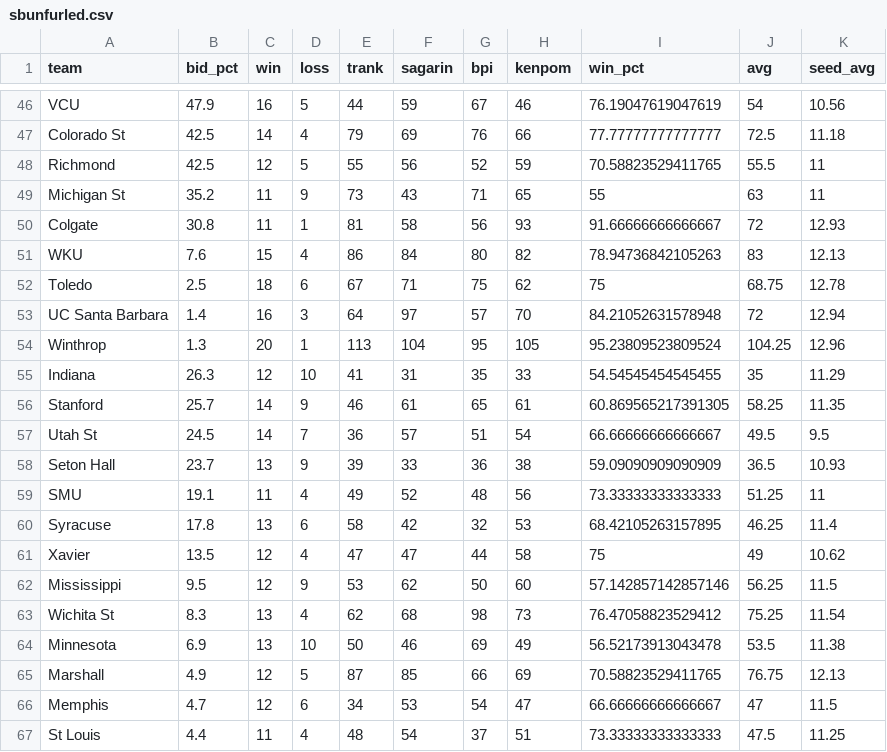
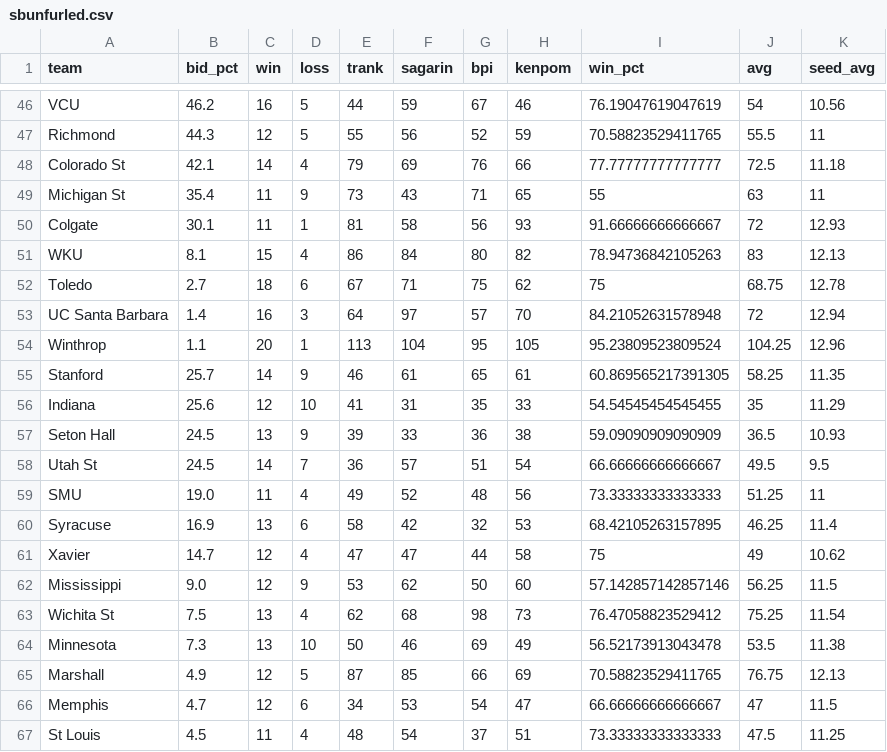
Before and after one commit to lbenz730/NCAA_Hoops, a CSV file: sbunfurled.csv, drawn as a sheet; only a part is shown, gaps mark what is left out; removed rows and columns are numbered as before the commit, all else as after; the diff covers the shown part only; the diff names each change by its address in the sheet, - before the commit and + after, or states it on an @@ line.

```diff
--- a/sbunfurled.csv
+++ b/sbunfurled.csv
-B46 (bid_pct): 47.9
+B46 (bid_pct): 46.2
-row 47: Colorado St | 42.5 | 14 | 4 | 79 | 69 | 76 | 66 | 77.77777777777777 | 72.5 | 11.18
-B47 (bid_pct): 42.5
+B47 (bid_pct): 44.3
+row 48: Colorado St | 42.1 | 14 | 4 | 79 | 69 | 76 | 66 | 77.77777777777777 | 72.5 | 11.18
-B49 (bid_pct): 35.2
+B49 (bid_pct): 35.4
-B50 (bid_pct): 30.8
+B50 (bid_pct): 30.1
-B51 (bid_pct): 7.6
+B51 (bid_pct): 8.1
-B52 (bid_pct): 2.5
+B52 (bid_pct): 2.7
-B54 (bid_pct): 1.3
+B54 (bid_pct): 1.1
-row 55: Indiana | 26.3 | 12 | 10 | 41 | 31 | 35 | 33 | 54.54545454545455 | 35 | 11.29
+row 56: Indiana | 25.6 | 12 | 10 | 41 | 31 | 35 | 33 | 54.54545454545455 | 35 | 11.29
+row 57: Seton Hall | 24.5 | 13 | 9 | 39 | 33 | 36 | 38 | 59.09090909090909 | 36.5 | 10.93
-row 58: Seton Hall | 23.7 | 13 | 9 | 39 | 33 | 36 | 38 | 59.09090909090909 | 36.5 | 10.93
-B59 (bid_pct): 19.1
+B59 (bid_pct): 19.0
-B60 (bid_pct): 17.8
+B60 (bid_pct): 16.9
-B61 (bid_pct): 13.5
+B61 (bid_pct): 14.7
-B62 (bid_pct): 9.5
+B62 (bid_pct): 9.0
-B63 (bid_pct): 8.3
+B63 (bid_pct): 7.5
-B64 (bid_pct): 6.9
+B64 (bid_pct): 7.3
-B67 (bid_pct): 4.4
+B67 (bid_pct): 4.5
```
Also changed, not shown: 2 added rows, 2 removed rows and 16 edited cells elsewhere in this file.
